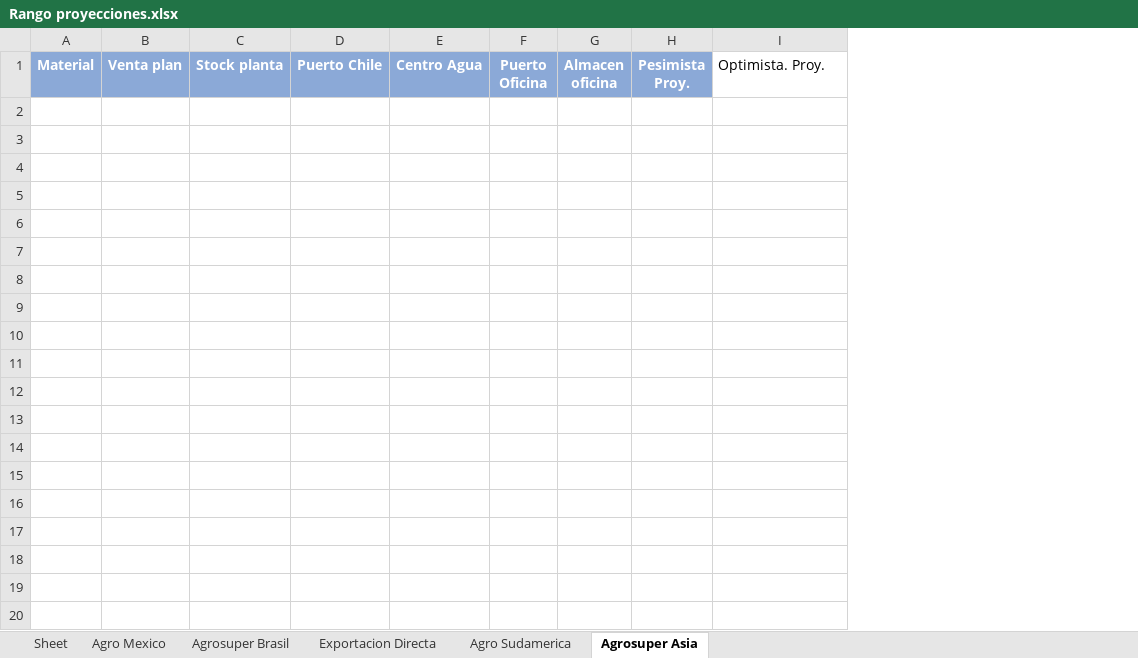
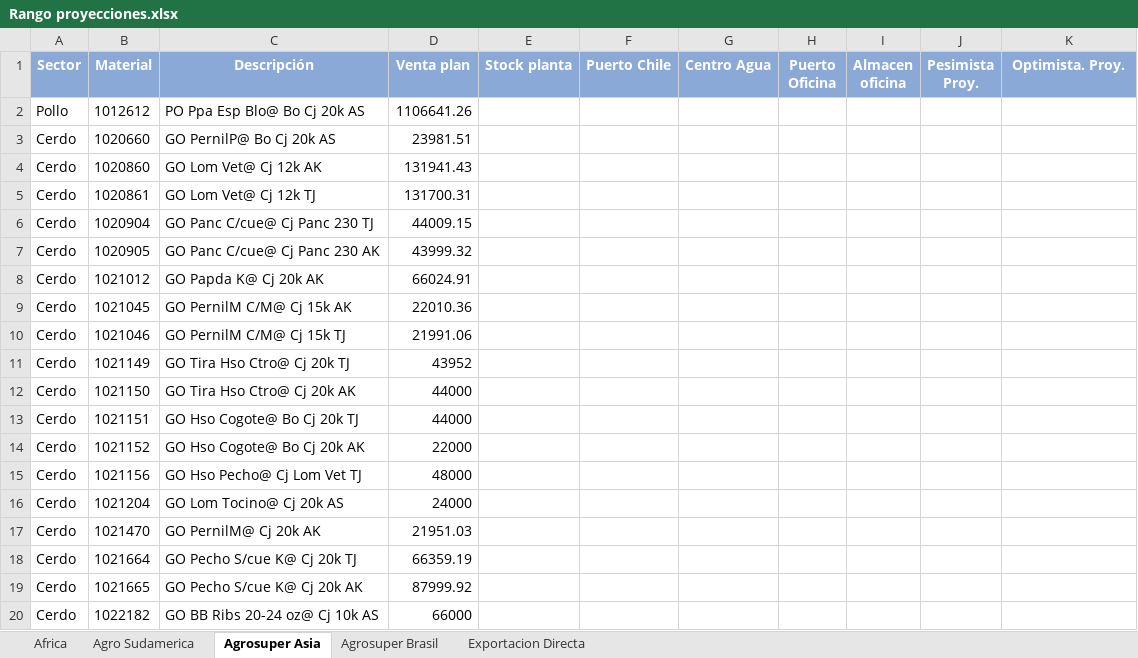
Before and after one commit to tiarasilva/Proyecciones-S-OP, an Excel workbook: Internacional/Rango proyecciones.xlsx, sheet Agrosuper Asia, drawn as a sheet; only a part is shown; values as stored, in another font and other column widths than the file's, no borders; removed rows and columns are numbered as before the commit, all else as after; the diff covers the shown part only; the diff names each change by its address in the sheet, - before the commit and + after, or states it on an @@ line.

Commit message:
agregar los valores de la venta actual

```diff
--- a/Internacional/Rango proyecciones.xlsx (sheet Agrosuper Asia)
+++ b/Internacional/Rango proyecciones.xlsx (sheet Agrosuper Asia)
-sheet tab: Sheet
+sheet tab: Africa
-sheet tab: Agro Mexico
@@ sheet tab order changed: Africa | Agro Sudamerica | Agrosuper Asia | Agrosuper Brasil | Exportacion Directa @@
-column A (Material), empty
-column B (Venta plan), empty
+column A (Sector), empty
+column B (Material), empty
+column C (Descripción), empty
+column D (Venta plan), empty
@@ K1 fill: none → #8BA9D7, bold: off → on, text colour: black → #FFFFFF, alignment: left → center @@
+row 2: Pollo | 1012612 | PO Ppa Esp Blo@ Bo Cj 20k AS | 1106641.26
+row 3: Cerdo | 1020660 | GO PernilP@ Bo Cj 20k AS | 23981.51
+row 4: Cerdo | 1020860 | GO Lom Vet@ Cj 12k AK | 131941.43
+row 5: Cerdo | 1020861 | GO Lom Vet@ Cj 12k TJ | 131700.31
+row 6: Cerdo | 1020904 | GO Panc C/cue@ Cj Panc 230 TJ | 44009.15
+row 7: Cerdo | 1020905 | GO Panc C/cue@ Cj Panc 230 AK | 43999.32
+row 8: Cerdo | 1021012 | GO Papda K@ Cj 20k AK | 66024.91
+row 9: Cerdo | 1021045 | GO PernilM C/M@ Cj 15k AK | 22010.36
+row 10: Cerdo | 1021046 | GO PernilM C/M@ Cj 15k TJ | 21991.06
+row 11: Cerdo | 1021149 | GO Tira Hso Ctro@ Cj 20k TJ | 43952
+row 12: Cerdo | 1021150 | GO Tira Hso Ctro@ Cj 20k AK | 44000
+row 13: Cerdo | 1021151 | GO Hso Cogote@ Bo Cj 20k TJ | 44000
+row 14: Cerdo | 1021152 | GO Hso Cogote@ Bo Cj 20k AK | 22000
+row 15: Cerdo | 1021156 | GO Hso Pecho@ Cj Lom Vet TJ | 48000
+row 16: Cerdo | 1021204 | GO Lom Tocino@ Cj 20k AS | 24000
+row 17: Cerdo | 1021470 | GO PernilM@ Cj 20k AK | 21951.03
+row 18: Cerdo | 1021664 | GO Pecho S/cue K@ Cj 20k TJ | 66359.19
+row 19: Cerdo | 1021665 | GO Pecho S/cue K@ Cj 20k AK | 87999.92
+row 20: Cerdo | 1022182 | GO BB Ribs 20-24 oz@ Cj 10k AS | 66000
```
Also changed, not shown: 15 added rows elsewhere in this sheet, sheet Agro Sudamerica, sheet Exportacion Directa, sheet Agrosuper Brasil, sheet Africa, Internacional/Inputs/Parametros.xlsx, Internacional/Inputs/Venta - Plan.xlsx, 7 other files.
